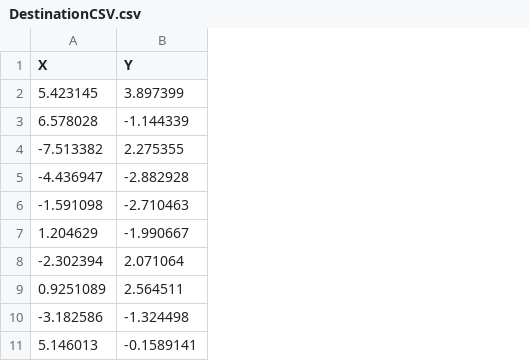
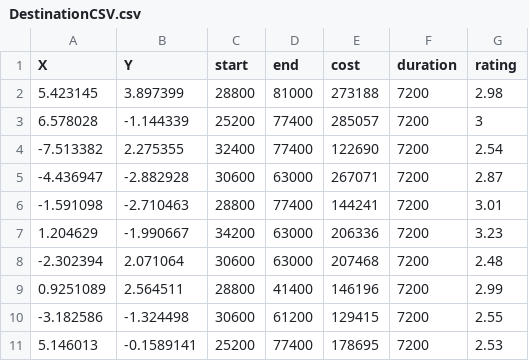
Before and after one commit to PieRowThePyro/TourismVisualize, a CSV file: Assets/DestinationCSV.csv, drawn as a sheet; only a part is shown; the diff names each change by its address in the sheet, - before the commit and + after, or states it on an @@ line.

Commit message:
Update data

```diff
--- a/Assets/DestinationCSV.csv
+++ b/Assets/DestinationCSV.csv
+column C (start), rows 2-11: 28800 | 25200 | 32400 | 30600 | 28800 | 34200 | 30600 | 28800 | 30600 | 25200
+column D (end), rows 2-11: 81000 | 77400 | 77400 | 63000 | 77400 | 63000 | 63000 | 41400 | 61200 | 77400
+column E (cost), rows 2-11: 273188 | 285057 | 122690 | 267071 | 144241 | 206336 | 207468 | 146196 | 129415 | 178695
+column F (duration), rows 2-11: all 7200
+column G (rating), rows 2-11: 2.98 | 3 | 2.54 | 2.87 | 3.01 | 3.23 | 2.48 | 2.99 | 2.55 | 2.53
```
Also changed, not shown: Assets/DistanceCSV.csv.
